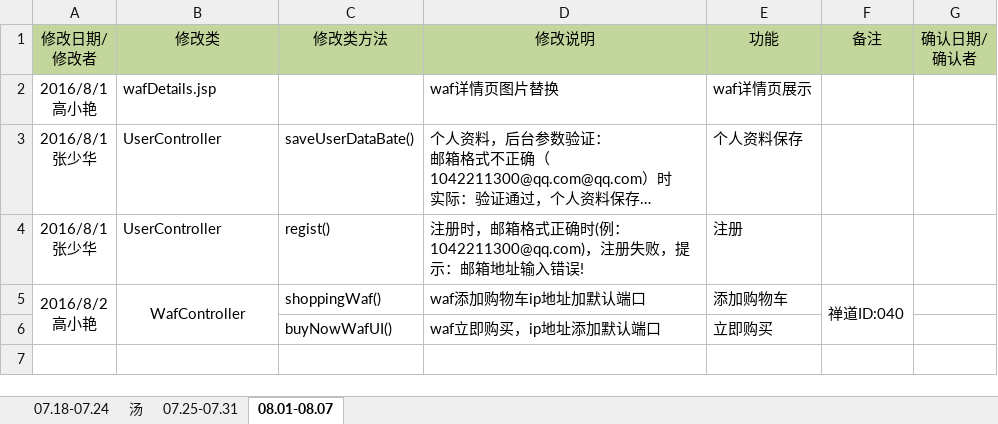
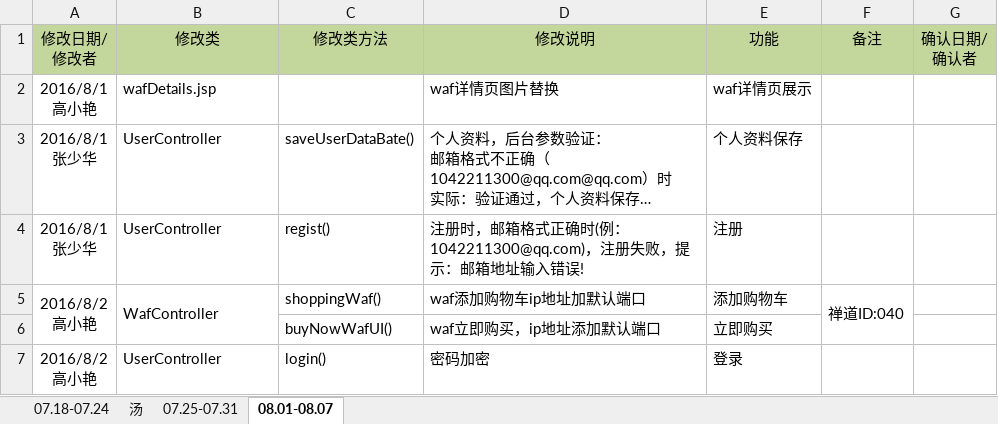
Before and after one commit to moutainhigh/Cloud_Security, an Excel workbook: csp2/cloud-security-platform/WebRoot/doc/Bug修改记录.xlsx, sheet 08.01-08.07, drawn as a sheet; long unchanged cells end in …; values as stored, in another font and other column widths than the file's, no borders; ↵ is a line break in a cell; the diff names each change by its address in the sheet, - before the commit and + after, or states it on an @@ line.

```diff
--- a/csp2/cloud-security-platform/WebRoot/doc/Bug修改记录.xlsx (sheet 08.01-08.07)
+++ b/csp2/cloud-security-platform/WebRoot/doc/Bug修改记录.xlsx (sheet 08.01-08.07)
-B5 alignment: center
+B5 alignment: left
+row 7: 2016/8/2 ↵ 高小艳 | UserController | login() | 密码加密 | 登录
```
